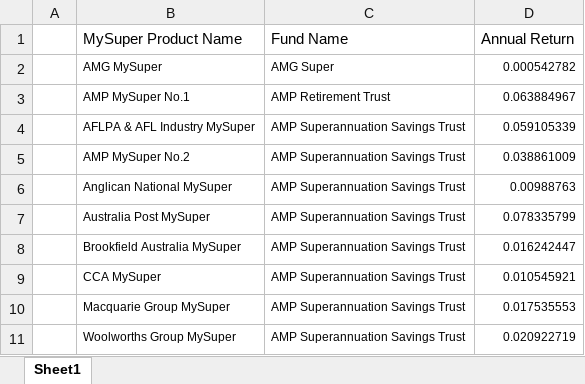
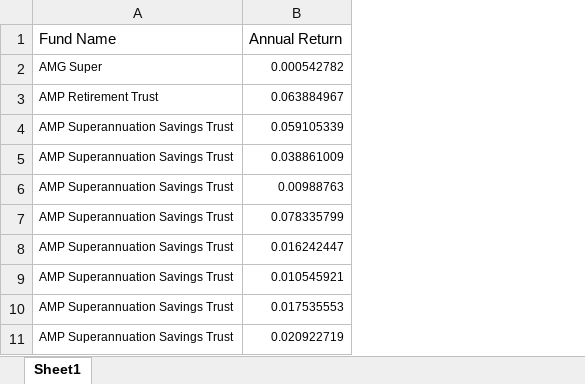
Before and after one commit to fresto32/superannuation_au, an Excel workbook: superannuation_data_excel.xlsx, sheet Sheet1, drawn as a sheet; only a part is shown; values as stored, in another font and other column widths than the file's, no borders; the diff names each change by its address in the sheet, - before the commit and + after, or states it on an @@ line.

Commit message:
Organizing, changed data from csv to txt

```diff
--- a/superannuation_data_excel.xlsx (sheet Sheet1)
+++ b/superannuation_data_excel.xlsx (sheet Sheet1)
-column A, empty
-column B (MySuper Product Name), rows 2-11: AMG MySuper | AMP MySuper No.1 | AFLPA & AFL Industry MySuper | AMP MySuper No.2 | Anglican National MySuper | Australia Post MySuper | Brookfield Australia MySuper | CCA MySuper | Macquarie Group MySuper | Woolworths Group MySuper
```
Also changed, not shown: 5 other files.
